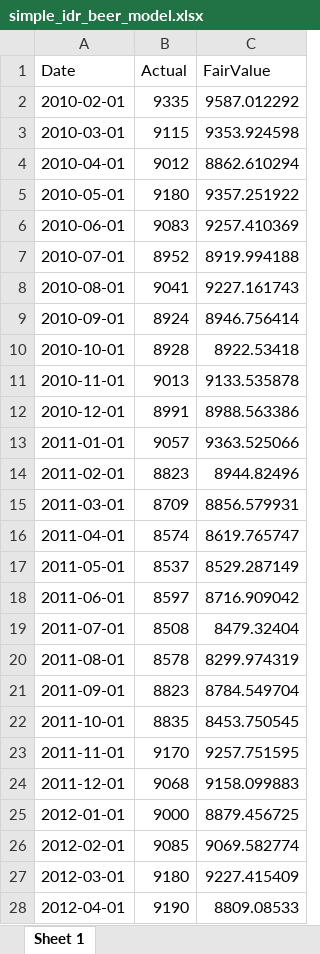
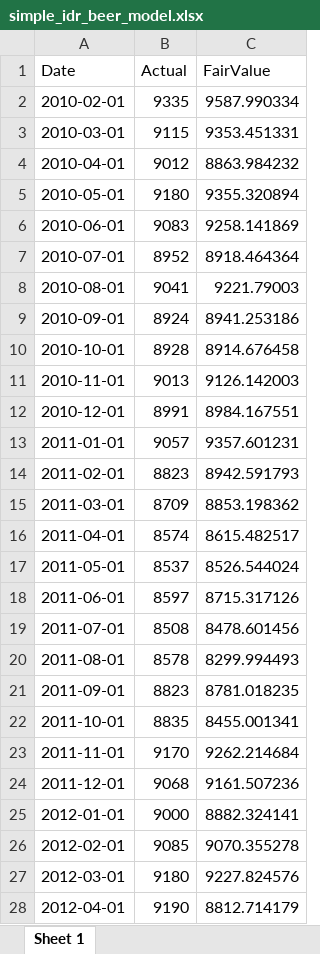
Before and after one commit to den-econ/beer, an Excel workbook: simple_idr_beer_model.xlsx, sheet Sheet 1, drawn as a sheet; only a part is shown; values as stored, in another font and other column widths than the file's, no borders; the diff covers the shown part only; the diff names each change by its address in the sheet, - before the commit and + after, or states it on an @@ line.

```diff
--- a/simple_idr_beer_model.xlsx (sheet Sheet 1)
+++ b/simple_idr_beer_model.xlsx (sheet Sheet 1)
-C2 (FairValue): 9587.012292
+C2 (FairValue): 9587.990334
-C3 (FairValue): 9353.924598
+C3 (FairValue): 9353.451331
-C4 (FairValue): 8862.610294
+C4 (FairValue): 8863.984232
-C5 (FairValue): 9357.251922
+C5 (FairValue): 9355.320894
-C6 (FairValue): 9257.410369
+C6 (FairValue): 9258.141869
-C7 (FairValue): 8919.994188
+C7 (FairValue): 8918.464364
-C8 (FairValue): 9227.161743
+C8 (FairValue): 9221.79003
-C9 (FairValue): 8946.756414
+C9 (FairValue): 8941.253186
-C10 (FairValue): 8922.53418
+C10 (FairValue): 8914.676458
-C11 (FairValue): 9133.535878
+C11 (FairValue): 9126.142003
-C12 (FairValue): 8988.563386
+C12 (FairValue): 8984.167551
-C13 (FairValue): 9363.525066
+C13 (FairValue): 9357.601231
-C14 (FairValue): 8944.82496
+C14 (FairValue): 8942.591793
-C15 (FairValue): 8856.579931
+C15 (FairValue): 8853.198362
-C16 (FairValue): 8619.765747
+C16 (FairValue): 8615.482517
-C17 (FairValue): 8529.287149
+C17 (FairValue): 8526.544024
-C18 (FairValue): 8716.909042
+C18 (FairValue): 8715.317126
-C19 (FairValue): 8479.32404
+C19 (FairValue): 8478.601456
-C20 (FairValue): 8299.974319
+C20 (FairValue): 8299.994493
-C21 (FairValue): 8784.549704
+C21 (FairValue): 8781.018235
-C22 (FairValue): 8453.750545
+C22 (FairValue): 8455.001341
-C23 (FairValue): 9257.751595
+C23 (FairValue): 9262.214684
-C24 (FairValue): 9158.099883
+C24 (FairValue): 9161.507236
-C25 (FairValue): 8879.456725
+C25 (FairValue): 8882.324141
-C26 (FairValue): 9069.582774
+C26 (FairValue): 9070.355278
-C27 (FairValue): 9227.415409
+C27 (FairValue): 9227.824576
-C28 (FairValue): 8809.08533
+C28 (FairValue): 8812.714179
```
Also changed, not shown: 3 added rows and 171 edited cells elsewhere in this sheet, data_mod_rupiah.xlsx, 1 other file.
